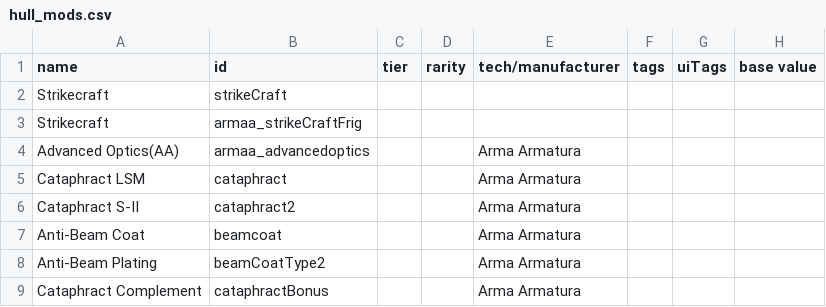
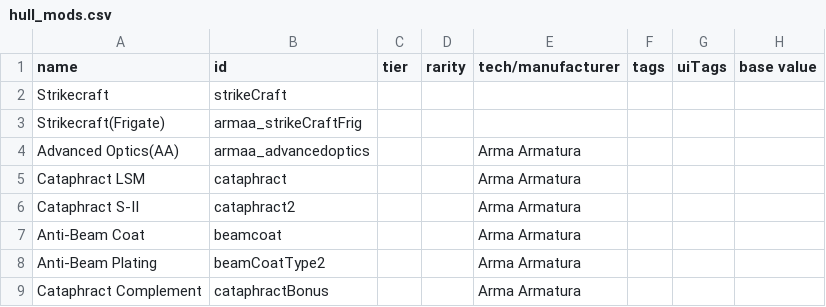
Before and after one commit to gomarz/SS-armaa, a CSV file: data/hullmods/hull_mods.csv, drawn as a sheet; only a part is shown; the diff names each change by its address in the sheet, - before the commit and + after, or states it on an @@ line.

Commit message:
Strikecraft vs Strikecraft frig designation

```diff
--- a/data/hullmods/hull_mods.csv
+++ b/data/hullmods/hull_mods.csv
-A3 (name): Strikecraft
+A3 (name): Strikecraft(Frigate)
```
